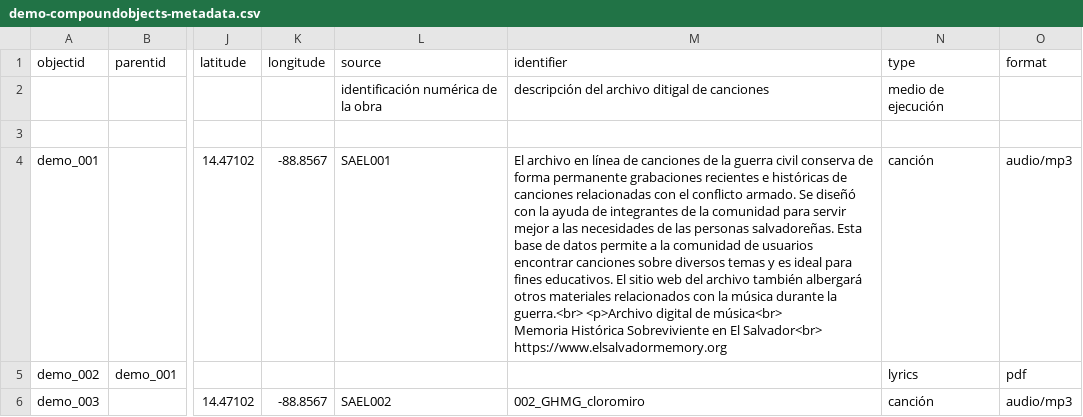
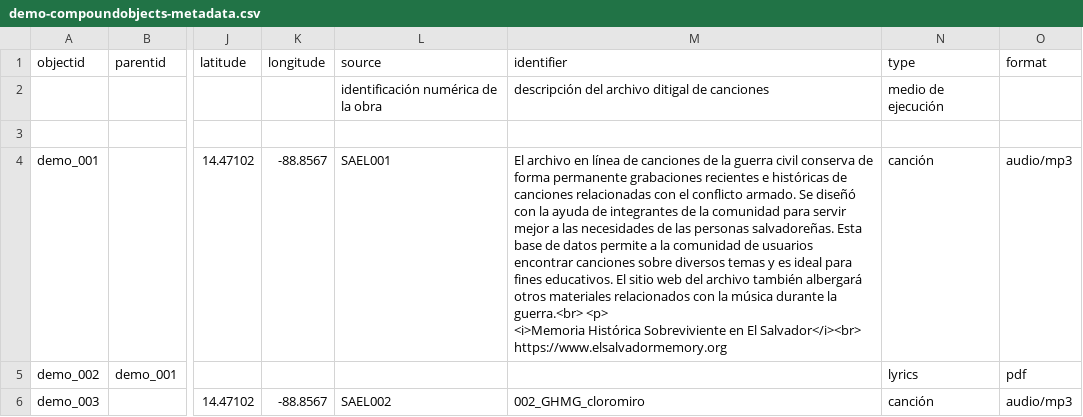
Before and after one commit to musicsurvmem-es/surv-mem-es-sa_draft, a CSV file: _data/demo-compoundobjects-metadata.csv, drawn as a sheet; only a part is shown, gaps mark what is left out; ↵ is a line break in a cell; the diff names each change by its address in the sheet, - before the commit and + after, or states it on an @@ line.

Commit message:
modifier sa description

```diff
--- a/_data/demo-compoundobjects-metadata.csv
+++ b/_data/demo-compoundobjects-metadata.csv
-M4 (identifier): …la guerra.<br> <p>Archivo digital de música<br> ↵ Memoria Histórica Sobreviviente en El Salvador<br> ↵ https://www.elsalvadormemory.org
+M4 (identifier): …la guerra.<br> <p> ↵ <i>Memoria Histórica Sobreviviente en El Salvador</i><br> ↵ https://www.elsalvadormemory.org
```
